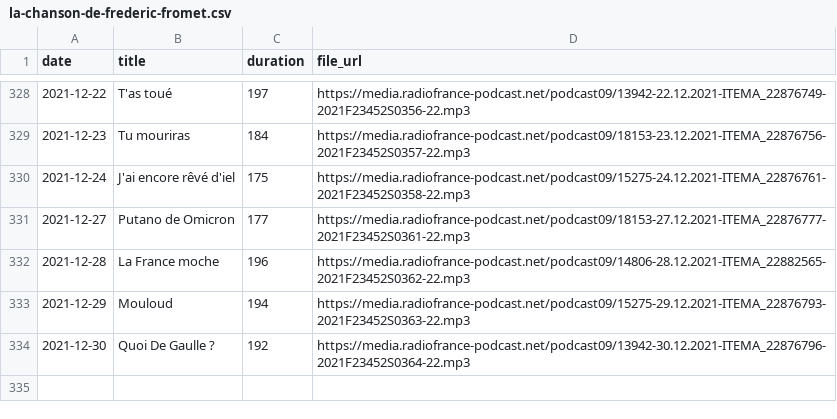
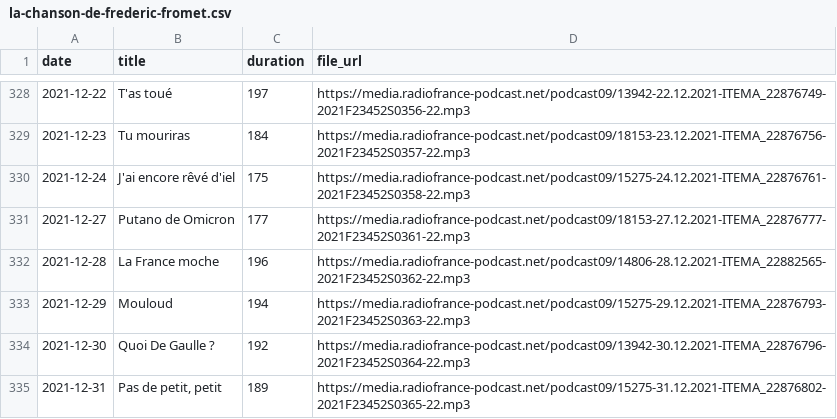
Before and after one commit to ahasverus/franceinter, a CSV file: inst/csv/la-chanson-de-frederic-fromet.csv, drawn as a sheet; only a part is shown, gaps mark what is left out.

```diff
--- a/inst/csv/la-chanson-de-frederic-fromet.csv
+++ b/inst/csv/la-chanson-de-frederic-fromet.csv
@@ -334 +334,2 @@
 "2021-12-30";"Quoi De Gaulle ? ";"192";"https://media.radiofrance-podcast.net/podcast09/13942-30.12.2021-ITEMA_22876796-2021F23452S0364-22.mp3"
+"2021-12-31";"Pas de petit, petit";"189";"https://media.radiofrance-podcast.net/podcast09/15275-31.12.2021-ITEMA_22876802-2021F23452S0365-22.mp3"
```
Also changed, not shown: inst/csv/tanguy-pastureau-maltraite-l-info.csv, 3 other files.
